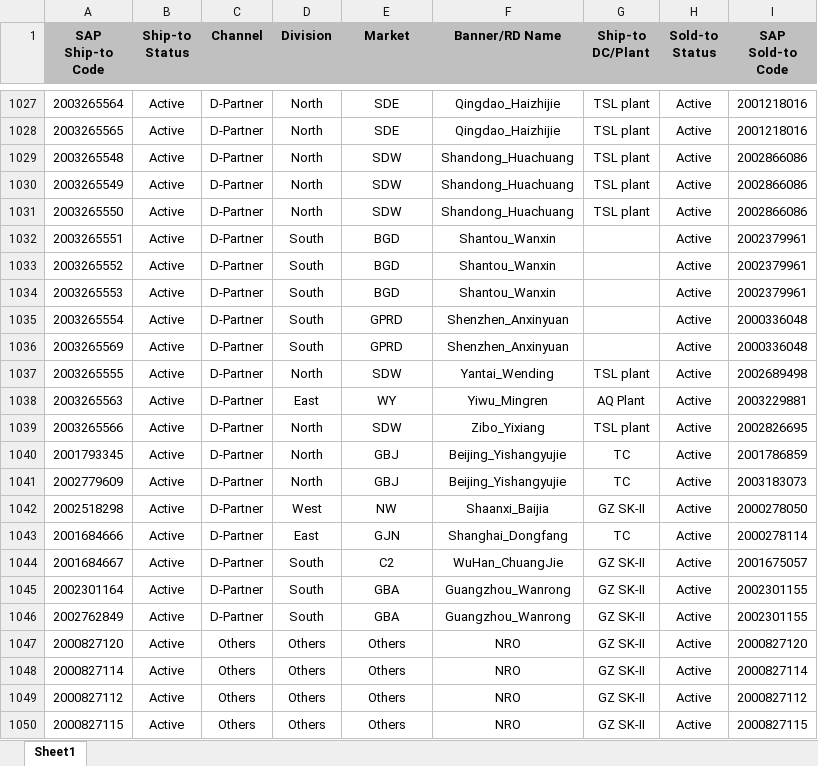
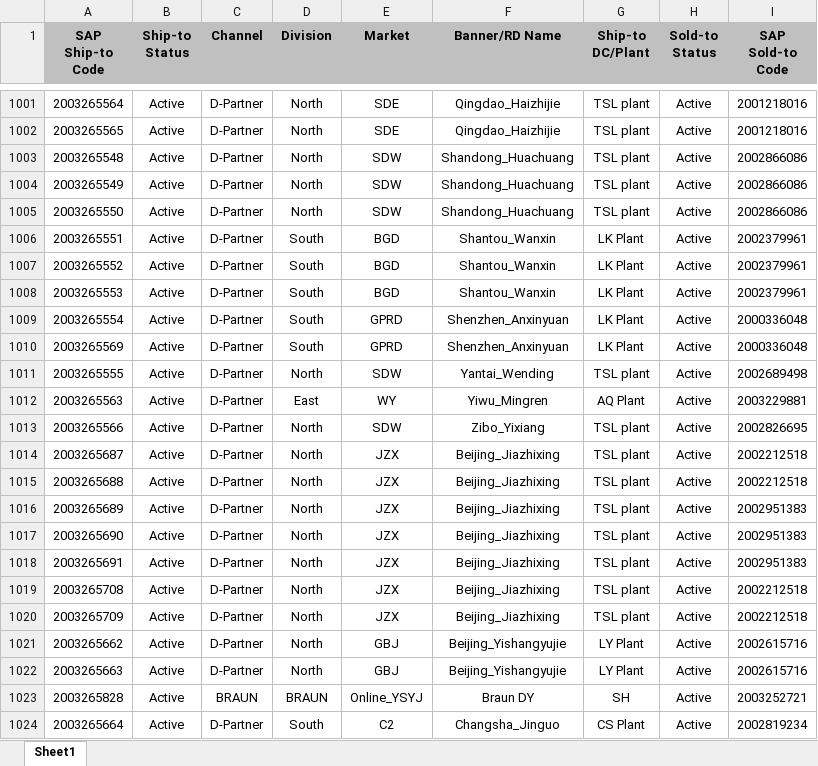
Before and after one commit to 18820013443/SAMBCOptimization, an Excel workbook: Input Files/SAMBC Customer List.xlsx, sheet Sheet1, drawn as a sheet; only a part is shown, gaps mark what is left out; the shorter side is filled out with more unchanged rows; values as stored, in another font and other column widths than the file's, no borders; addresses are those after the commit; the diff covers the shown part only; the diff names each change by its address in the sheet, - before the commit and + after, or states it on an @@ line.

```diff
--- a/Input Files/SAMBC Customer List.xlsx (sheet Sheet1)
+++ b/Input Files/SAMBC Customer List.xlsx (sheet Sheet1)
-G1006:G1010 (Ship-to DC/Plant): (empty)
+G1006:G1010 (Ship-to DC/Plant): LK Plant
+row 1014: 2003265687 | Active | D-Partner | North | JZX | Beijing_Jiazhixing | TSL plant | Active | 2002212518
+row 1015: 2003265688 | Active | D-Partner | North | JZX | Beijing_Jiazhixing | TSL plant | Active | 2002212518
+row 1016: 2003265689 | Active | D-Partner | North | JZX | Beijing_Jiazhixing | TSL plant | Active | 2002951383
+row 1017: 2003265690 | Active | D-Partner | North | JZX | Beijing_Jiazhixing | TSL plant | Active | 2002951383
+row 1018: 2003265691 | Active | D-Partner | North | JZX | Beijing_Jiazhixing | TSL plant | Active | 2002951383
+row 1019: 2003265708 | Active | D-Partner | North | JZX | Beijing_Jiazhixing | TSL plant | Active | 2002212518
+row 1020: 2003265709 | Active | D-Partner | North | JZX | Beijing_Jiazhixing | TSL plant | Active | 2002212518
+row 1021: 2003265662 | Active | D-Partner | North | GBJ | Beijing_Yishangyujie | LY Plant | Active | 2002615716
+row 1022: 2003265663 | Active | D-Partner | North | GBJ | Beijing_Yishangyujie | LY Plant | Active | 2002615716
+row 1023: 2003265828 | Active | BRAUN | BRAUN | Online_YSYJ | Braun DY | SH | Active | 2003252721
+row 1024: 2003265664 | Active | D-Partner | South | C2 | Changsha_Jinguo | CS Plant | Active | 2002819234
```
Also changed, not shown: 45 added rows, 27 removed rows and 3 edited cells elsewhere in this sheet, Input Files/Config-SAMBC.xlsx, Input Files/Final Report Template.xlsx, 16 other files.
